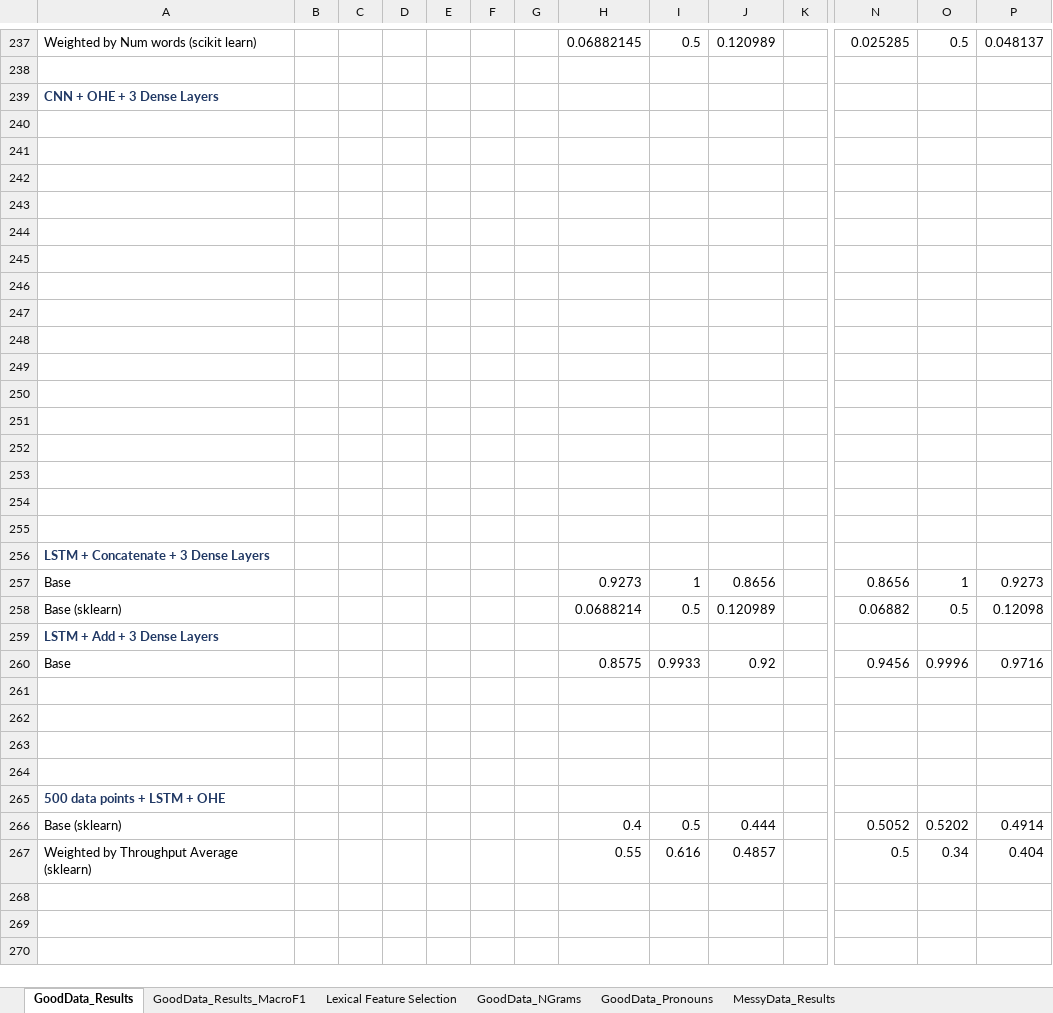
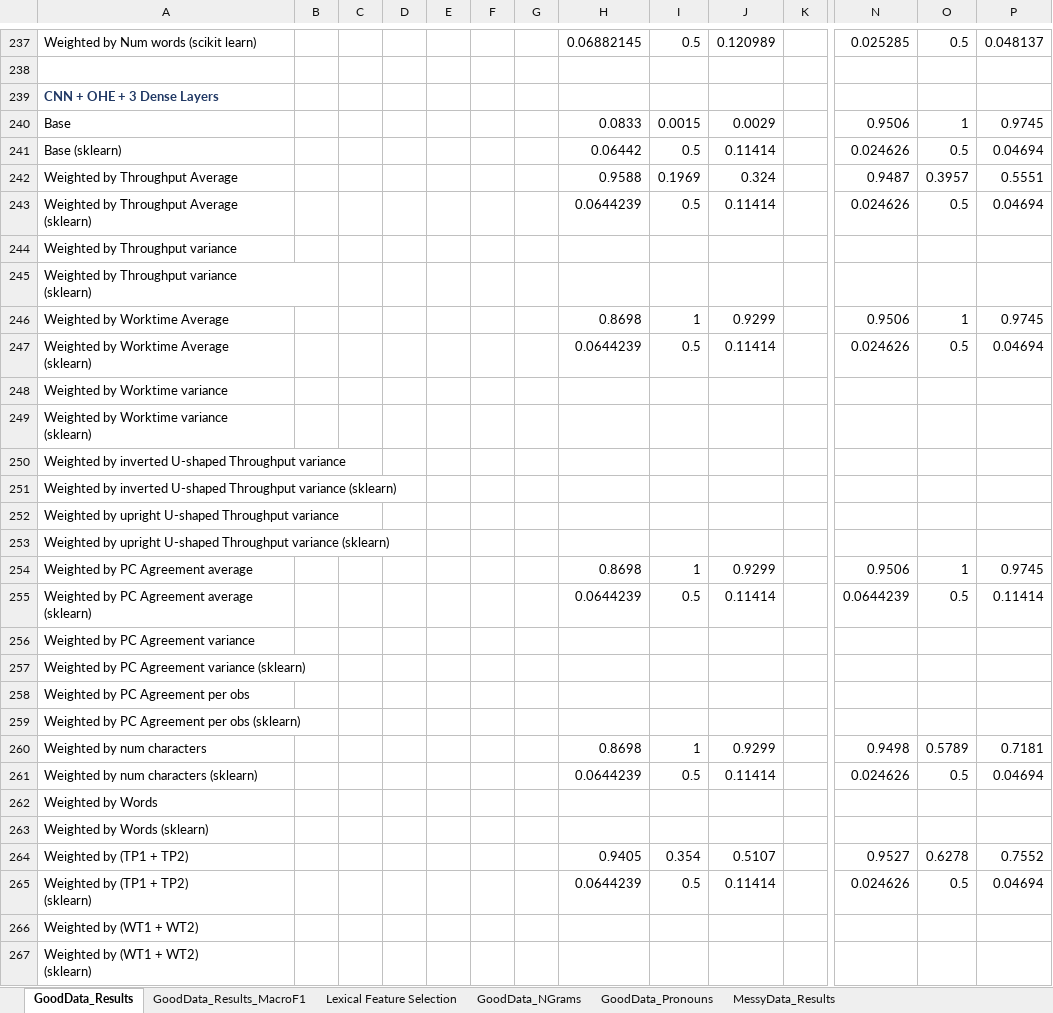
Before and after one commit to quarbby/diplomacy-betrayal, an Excel workbook: documents/results.xlsx, sheet GoodData_Results, drawn as a sheet; only a part is shown, gaps mark what is left out; the shorter side is filled out with more unchanged rows; values as stored, in another font and other column widths than the file's, no borders; 1 other sheet too large or unreadable and not compared; rows hold the shown columns only; ↵ is a line break in a cell; the diff covers the shown part only; the diff names each change by its address in the sheet, - before the commit and + after, or states it on an @@ line.

Commit message:
results.xlsx

```diff
--- a/documents/results.xlsx (sheet GoodData_Results)
+++ b/documents/results.xlsx (sheet GoodData_Results)
-row 240: (empty)
+row 240: Base |  |  |  |  |  |  | 0.0833 | 0.0015 | 0.0029 |  | 0.9506 | 1 | 0.9745
-row 241: (empty)
+row 241: Base (sklearn) |  |  |  |  |  |  | 0.06442 | 0.5 | 0.11414 |  | 0.024626 | 0.5 | 0.04694
-row 242: (empty)
+row 242: Weighted by Throughput Average |  |  |  |  |  |  | 0.9588 | 0.1969 | 0.324 |  | 0.9487 | 0.3957 | 0.5551
-row 243: (empty)
+row 243: Weighted by Throughput Average ↵ (sklearn) |  |  |  |  |  |  | 0.0644239 | 0.5 | 0.11414 |  | 0.024626 | 0.5 | 0.04694
-A244: (empty)
+A244: Weighted by Throughput variance
-A245: (empty)
+A245: Weighted by Throughput variance ↵ (sklearn)
-row 246: (empty)
+row 246: Weighted by Worktime Average |  |  |  |  |  |  | 0.8698 | 1 | 0.9299 |  | 0.9506 | 1 | 0.9745
-row 247: (empty)
+row 247: Weighted by Worktime Average ↵ (sklearn) |  |  |  |  |  |  | 0.0644239 | 0.5 | 0.11414 |  | 0.024626 | 0.5 | 0.04694
-A248: (empty)
+A248: Weighted by Worktime variance
-A249: (empty)
+A249: Weighted by Worktime variance ↵ (sklearn)
-A250: (empty)
+A250: Weighted by inverted U-shaped Throughput variance
-A251: (empty)
+A251: Weighted by inverted U-shaped Throughput variance (sklearn)
-A252: (empty)
+A252: Weighted by upright U-shaped Throughput variance
-A253: (empty)
+A253: Weighted by upright U-shaped Throughput variance (sklearn)
-row 254: (empty)
+row 254: Weighted by PC Agreement average |  |  |  |  |  |  | 0.8698 | 1 | 0.9299 |  | 0.9506 | 1 | 0.9745
+row 255: Weighted by PC Agreement average (sklearn) |  |  |  |  |  |  | 0.0644239 | 0.5 | 0.11414 |  | 0.0644239 | 0.5 | 0.11414
+row 256: Weighted by PC Agreement variance
+row 257: Weighted by PC Agreement variance (sklearn)
+row 258: Weighted by PC Agreement per obs
+row 259: Weighted by PC Agreement per obs (sklearn)
+row 260: Weighted by num characters |  |  |  |  |  |  | 0.8698 | 1 | 0.9299 |  | 0.9498 | 0.5789 | 0.7181
+row 261: Weighted by num characters (sklearn) |  |  |  |  |  |  | 0.0644239 | 0.5 | 0.11414 |  | 0.024626 | 0.5 | 0.04694
+row 262: Weighted by Words
+row 263: Weighted by Words (sklearn)
+row 264: Weighted by (TP1 + TP2) |  |  |  |  |  |  | 0.9405 | 0.354 | 0.5107 |  | 0.9527 | 0.6278 | 0.7552
+row 265: Weighted by (TP1 + TP2) ↵ (sklearn) |  |  |  |  |  |  | 0.0644239 | 0.5 | 0.11414 |  | 0.024626 | 0.5 | 0.04694
+row 266: Weighted by (WT1 + WT2)
+row 267: Weighted by (WT1 + WT2) ↵ (sklearn)
```
Also changed, not shown: 4 added rows, 2 removed rows and 1 edited cell elsewhere in this sheet, 2 other files.
